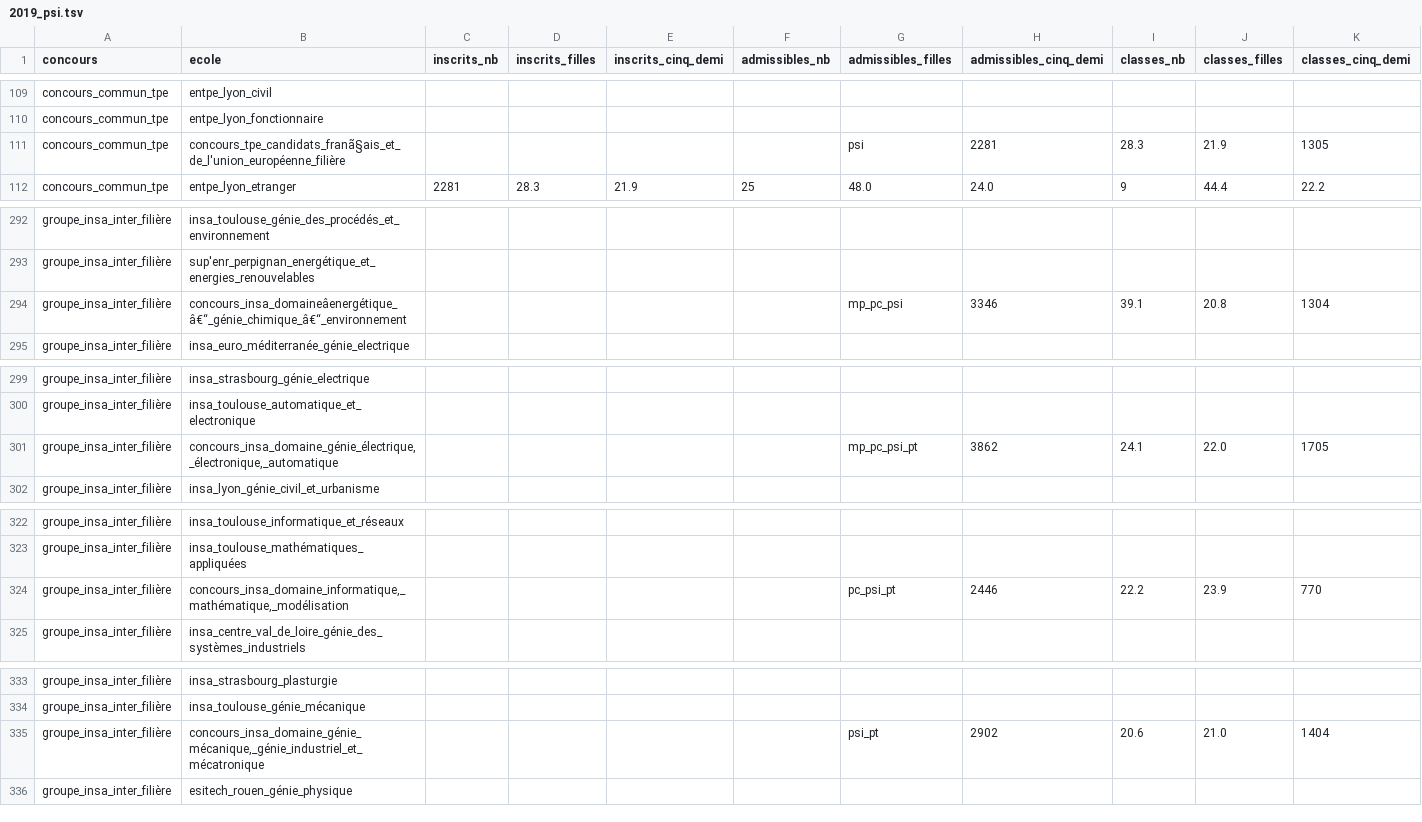
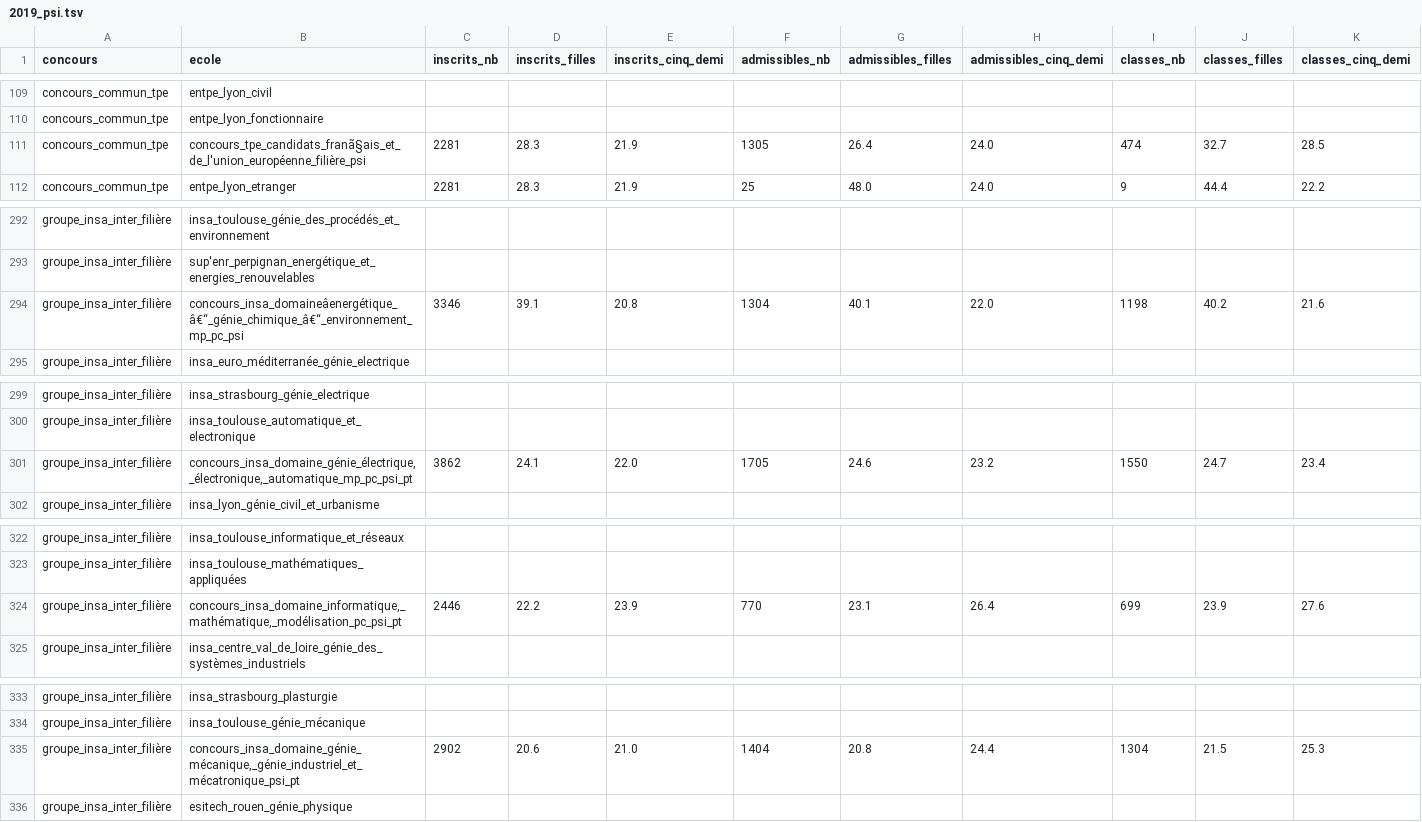
Before and after one commit to leoroullois/prepa-stat, a TSV file: lib/2019/2019_psi.tsv, drawn as a sheet; only a part is shown, gaps mark what is left out; removed rows and columns are numbered as before the commit, all else as after; rows hold the shown columns only; the diff names each change by its address in the sheet, - before the commit and + after, or states it on an @@ line.

```diff
--- a/lib/2019/2019_psi.tsv
+++ b/lib/2019/2019_psi.tsv
-row 111: concours_commun_tpe | concours_tpe_candidats_franã§ais_et_de_l'union_européenne_filière |  |  |  |  | psi | 2281 | 28.3 | 21.9 | 1305
+row 111: concours_commun_tpe | concours_tpe_candidats_franã§ais_et_de_l'union_européenne_filière_psi | 2281 | 28.3 | 21.9 | 1305 | 26.4 | 24.0 | 474 | 32.7 | 28.5
-row 294: groupe_insa_inter_filière | concours_insa_domaineâenergétique_â€“_génie_chimique_â€“_environnement |  |  |  |  | mp_pc_psi | 3346 | 39.1 | 20.8 | 1304
+row 294: groupe_insa_inter_filière | concours_insa_domaineâenergétique_â€“_génie_chimique_â€“_environnement_mp_pc_psi | 3346 | 39.1 | 20.8 | 1304 | 40.1 | 22.0 | 1198 | 40.2 | 21.6
-row 301: groupe_insa_inter_filière | concours_insa_domaine_génie_électrique,_électronique,_automatique |  |  |  |  | mp_pc_psi_pt | 3862 | 24.1 | 22.0 | 1705
+row 301: groupe_insa_inter_filière | concours_insa_domaine_génie_électrique,_électronique,_automatique_mp_pc_psi_pt | 3862 | 24.1 | 22.0 | 1705 | 24.6 | 23.2 | 1550 | 24.7 | 23.4
-row 324: groupe_insa_inter_filière | concours_insa_domaine_informatique,_mathématique,_modélisation |  |  |  |  | pc_psi_pt | 2446 | 22.2 | 23.9 | 770
+row 324: groupe_insa_inter_filière | concours_insa_domaine_informatique,_mathématique,_modélisation_pc_psi_pt | 2446 | 22.2 | 23.9 | 770 | 23.1 | 26.4 | 699 | 23.9 | 27.6
-row 335: groupe_insa_inter_filière | concours_insa_domaine_génie_mécanique,_génie_industriel_et_mécatronique |  |  |  |  | psi_pt | 2902 | 20.6 | 21.0 | 1404
+row 335: groupe_insa_inter_filière | concours_insa_domaine_génie_mécanique,_génie_industriel_et_mécatronique_psi_pt | 2902 | 20.6 | 21.0 | 1404 | 20.8 | 24.4 | 1304 | 21.5 | 25.3
```
Also changed, not shown: lib/2019/2019_mp.tsv, lib/2019/2019_pc.tsv, 2 other files.
